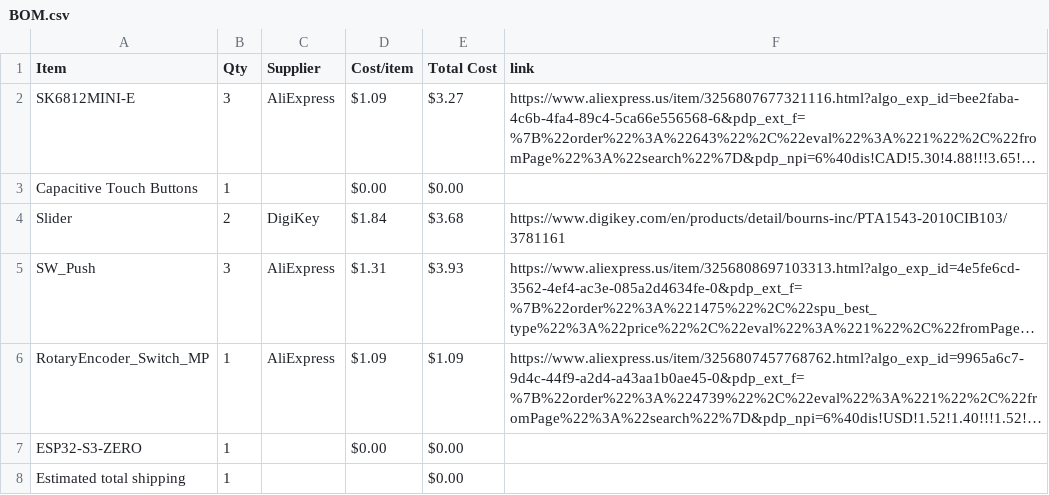
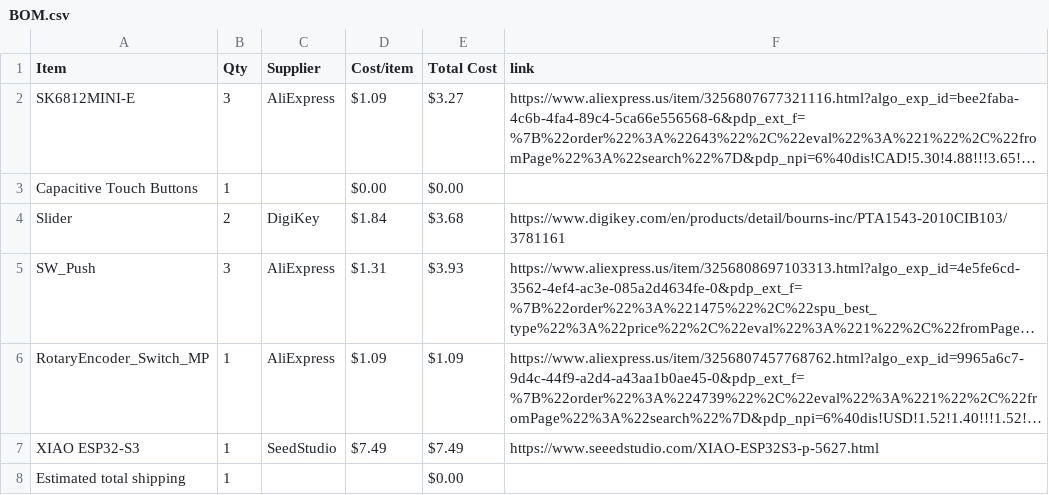
Before and after one commit to Lumpkinn/MidiKeypad, a CSV file: BOM.csv, drawn as a sheet; long unchanged cells end in …; removed rows and columns are numbered as before the commit, all else as after; the diff names each change by its address in the sheet, - before the commit and + after, or states it on an @@ line.

Commit message:
Sync Midi Keyboard from Half Life

```diff
--- a/BOM.csv
+++ b/BOM.csv
-row 7: ESP32-S3-ZERO | 1 |  | $0.00 | $0.00
+row 7: XIAO ESP32-S3 | 1 | SeedStudio | $7.49 | $7.49 | https://www.seeedstudio.com/XIAO-ESP32S3-p-5627.html
```
